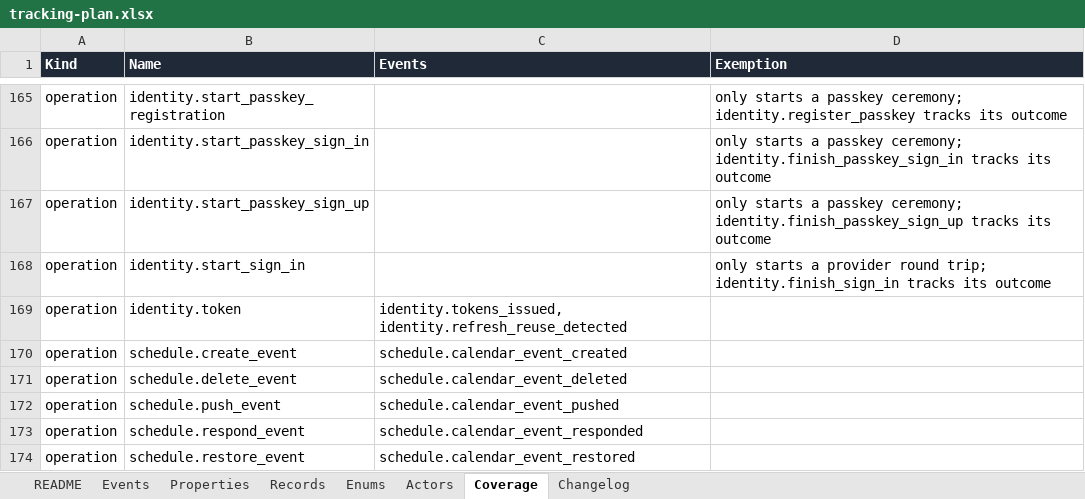
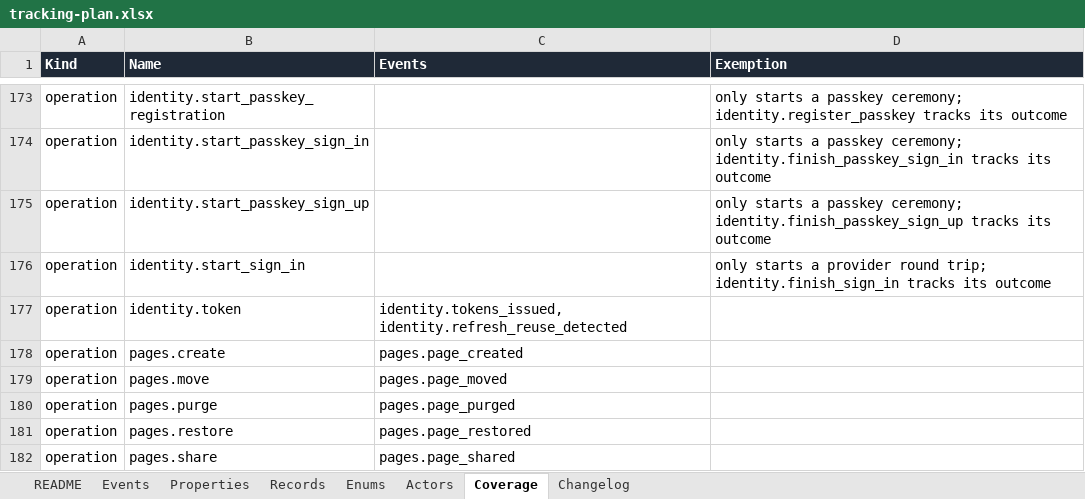
Before and after one commit to notacamp/campbooks, an Excel workbook: tracking/tracking-plan.xlsx, sheet Coverage, drawn as a sheet; only a part is shown, gaps mark what is left out; the shorter side is filled out with more unchanged rows; values as stored, in another font and other column widths than the file's, no borders; the diff covers the shown part only; the diff names each change by its address in the sheet, - before the commit and + after, or states it on an @@ line.

```diff
--- a/tracking/tracking-plan.xlsx (sheet Coverage)
+++ b/tracking/tracking-plan.xlsx (sheet Coverage)
+row 178: operation | pages.create | pages.page_created
+row 179: operation | pages.move | pages.page_moved
+row 180: operation | pages.purge | pages.page_purged
+row 181: operation | pages.restore | pages.page_restored
+row 182: operation | pages.share | pages.page_shared
```
Also changed, not shown: 11 added rows and 5 moved rows elsewhere in this sheet, sheet Properties, sheet Events, sheet Records, sheet Enums, sheet Changelog, sheet README, 16 other files.
